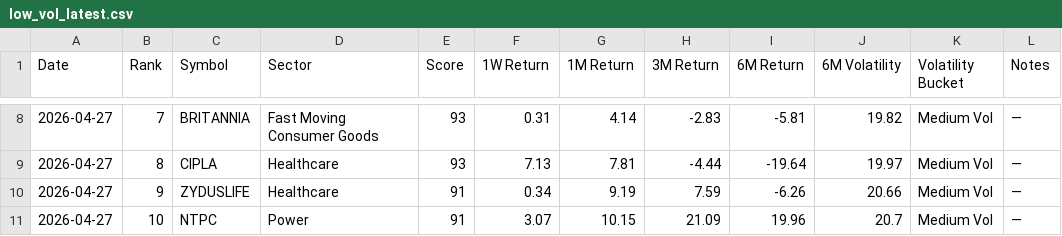
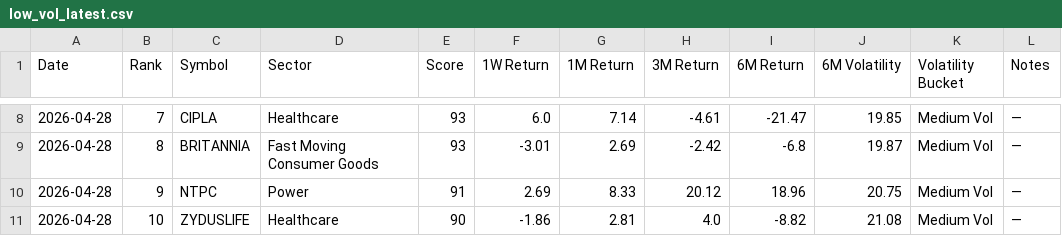
Before and after one commit to lightninbulls-stack/hanush-app, a CSV file: backend/data/low_vol_latest.csv, drawn as a sheet; only a part is shown, gaps mark what is left out; the diff covers the shown part only.

```diff
--- a/backend/data/low_vol_latest.csv
+++ b/backend/data/low_vol_latest.csv
@@ -8,4 +8,4 @@ Date,Rank,Symbol,Sector,Score,1W Return,1M Return,3M Return,6M Return,6M Volatil
-2026-04-27,7,BRITANNIA,Fast Moving Consumer Goods,93,0.31,4.14,-2.83,-5.81,19.82,Medium Vol,—
-2026-04-27,8,CIPLA,Healthcare,93,7.13,7.81,-4.44,-19.64,19.97,Medium Vol,—
-2026-04-27,9,ZYDUSLIFE,Healthcare,91,0.34,9.19,7.59,-6.26,20.66,Medium Vol,—
-2026-04-27,10,NTPC,Power,91,3.07,10.15,21.09,19.96,20.7,Medium Vol,—
+2026-04-28,7,CIPLA,Healthcare,93,6.0,7.14,-4.61,-21.47,19.85,Medium Vol,—
+2026-04-28,8,BRITANNIA,Fast Moving Consumer Goods,93,-3.01,2.69,-2.42,-6.8,19.87,Medium Vol,—
+2026-04-28,9,NTPC,Power,91,2.69,8.33,20.12,18.96,20.75,Medium Vol,—
+2026-04-28,10,ZYDUSLIFE,Healthcare,90,-1.86,2.81,4.0,-8.82,21.08,Medium Vol,—
```
Also changed, not shown: 104 edited cells elsewhere in this file.
